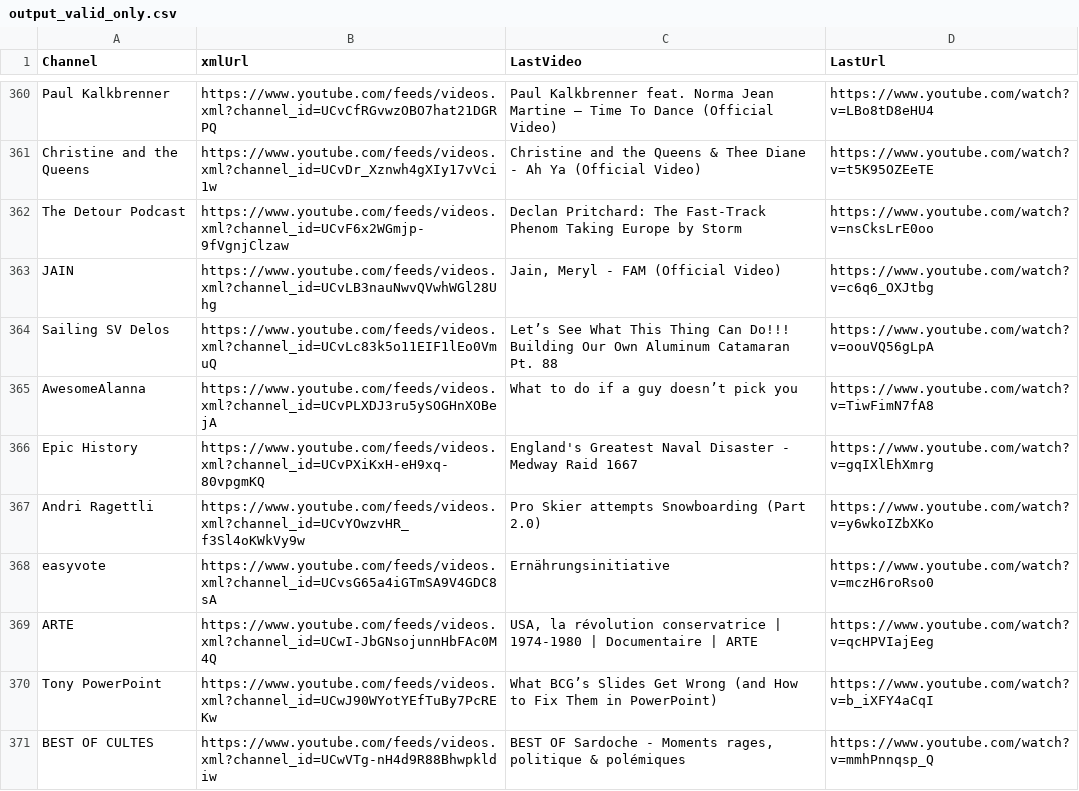
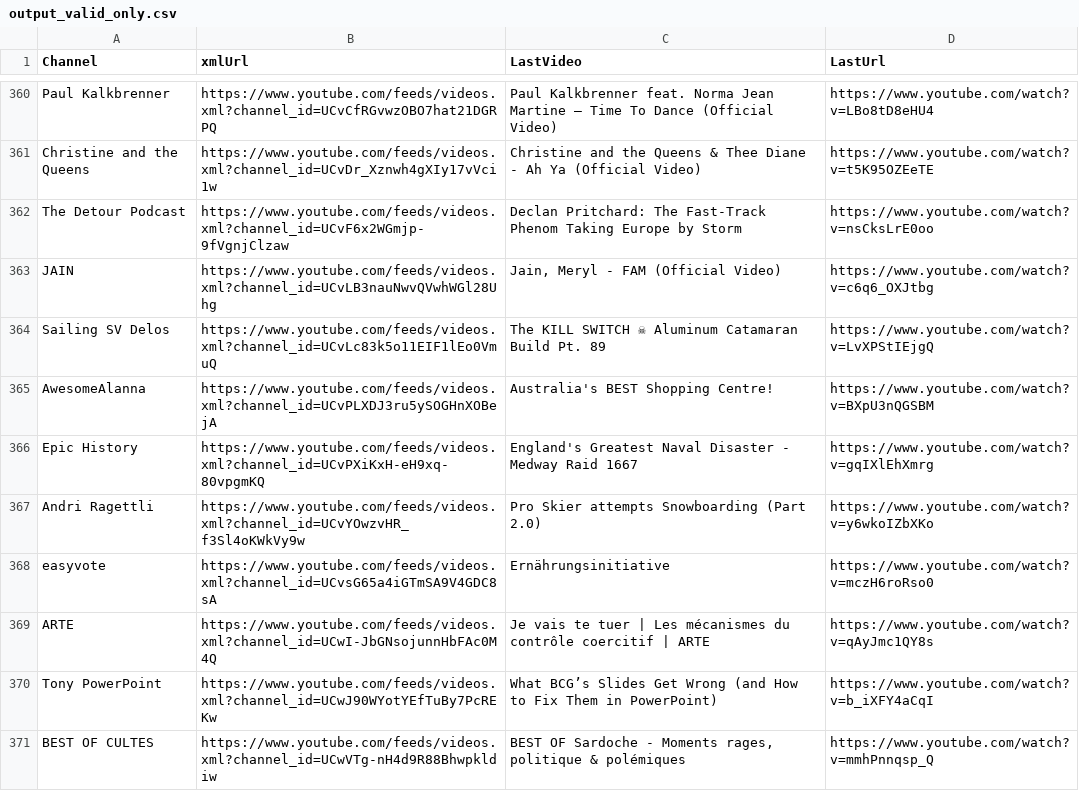
Before and after one commit to MaximeHoldener/check_videos, a CSV file: output_valid_only.csv, drawn as a sheet; only a part is shown, gaps mark what is left out; the diff covers the shown part only; the diff names each change by its address in the sheet, - before the commit and + after, or states it on an @@ line.

```diff
--- a/output_valid_only.csv
+++ b/output_valid_only.csv
-C364 (LastVideo): Let’s See What This Thing Can Do!!! Building Our Own Aluminum Catamaran Pt. 88
+C364 (LastVideo): The KILL SWITCH ☠ Aluminum Catamaran Build Pt. 89
-D364 (LastUrl): https://www.youtube.com/watch?v=oouVQ56gLpA
+D364 (LastUrl): https://www.youtube.com/watch?v=LvXPStIEjgQ
-C365 (LastVideo): What to do if a guy doesn’t pick you
+C365 (LastVideo): Australia's BEST Shopping Centre!
-D365 (LastUrl): https://www.youtube.com/watch?v=TiwFimN7fA8
+D365 (LastUrl): https://www.youtube.com/watch?v=BXpU3nQGSBM
-C369 (LastVideo): USA, la révolution conservatrice | 1974-1980 | Documentaire | ARTE
+C369 (LastVideo): Je vais te tuer | Les mécanismes du contrôle coercitif | ARTE
-D369 (LastUrl): https://www.youtube.com/watch?v=qcHPVIajEeg
+D369 (LastUrl): https://www.youtube.com/watch?v=qAyJmc1QY8s
```
Also changed, not shown: 74 edited cells elsewhere in this file, 1 other file.
